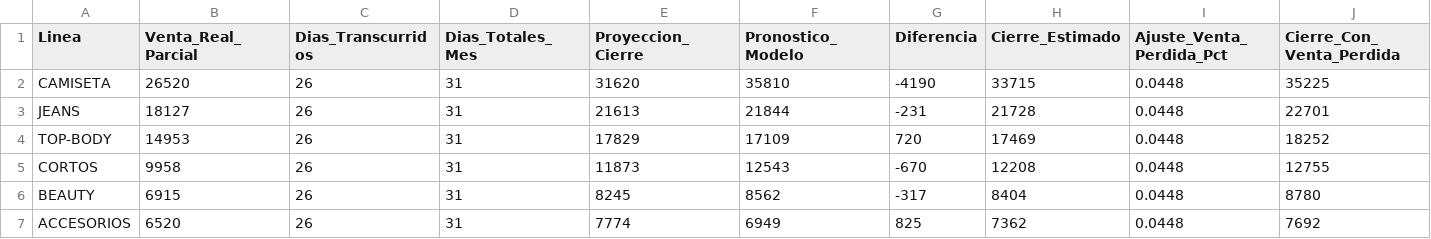
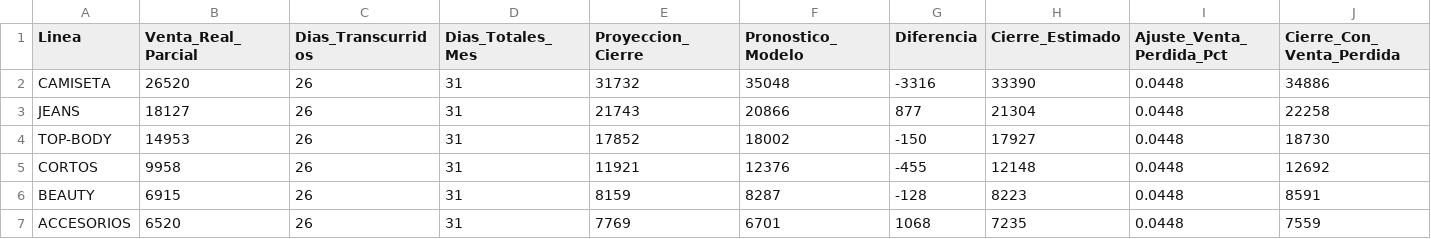
Before and after one commit to CamiloRa98/stopjeans-pronostico, a CSV file: data/cierre_mes_curso_yoyo_jeans.csv, drawn as a sheet; only a part is shown; the diff covers the shown part only.

```diff
--- a/data/cierre_mes_curso_yoyo_jeans.csv
+++ b/data/cierre_mes_curso_yoyo_jeans.csv
@@ -1,7 +1,7 @@
 Linea,Venta_Real_Parcial,Dias_Transcurridos,Dias_Totales_Mes,Proyeccion_Cierre,Pronostico_Modelo,Diferencia,Cierre_Estimado,Ajuste_Venta_Perdida_Pct,Cierre_Con_Venta_Perdida
-CAMISETA,26520,26,31,31620,35810,-4190,33715,0.0448,35225
-JEANS,18127,26,31,21613,21844,-231,21728,0.0448,22701
-TOP-BODY,14953,26,31,17829,17109,720,17469,0.0448,18252
-CORTOS,9958,26,31,11873,12543,-670,12208,0.0448,12755
-BEAUTY,6915,26,31,8245,8562,-317,8404,0.0448,8780
-ACCESORIOS,6520,26,31,7774,6949,825,7362,0.0448,7692
+CAMISETA,26520,26,31,31732,35048,-3316,33390,0.0448,34886
+JEANS,18127,26,31,21743,20866,877,21304,0.0448,22258
+TOP-BODY,14953,26,31,17852,18002,-150,17927,0.0448,18730
+CORTOS,9958,26,31,11921,12376,-455,12148,0.0448,12692
+BEAUTY,6915,26,31,8159,8287,-128,8223,0.0448,8591
+ACCESORIOS,6520,26,31,7769,6701,1068,7235,0.0448,7559
```
Also changed, not shown: 42 edited cells elsewhere in this file, data/cierre_mes_curso_stop_jeans.csv, data/pronostico_ventas_stop_jeans.csv, 1 other file.
